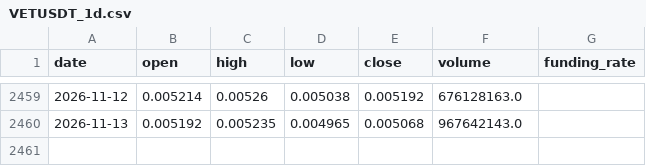
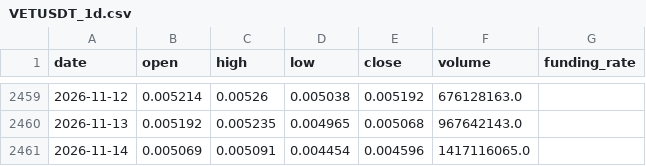
Before and after one commit to IngSanto/ShortTradingBot, a CSV file: data/cripto/VETUSDT_1d.csv, drawn as a sheet; only a part is shown, gaps mark what is left out; the diff names each change by its address in the sheet, - before the commit and + after, or states it on an @@ line.

```diff
--- a/data/cripto/VETUSDT_1d.csv
+++ b/data/cripto/VETUSDT_1d.csv
+row 2461: 2026-11-14 | 0.005069 | 0.005091 | 0.004454 | 0.004596 | 1417116065.0
```
Also changed, not shown: data/cripto/ALGOUSDT_1d.csv, data/cripto/CHZUSDT_1d.csv, 38 other files.
